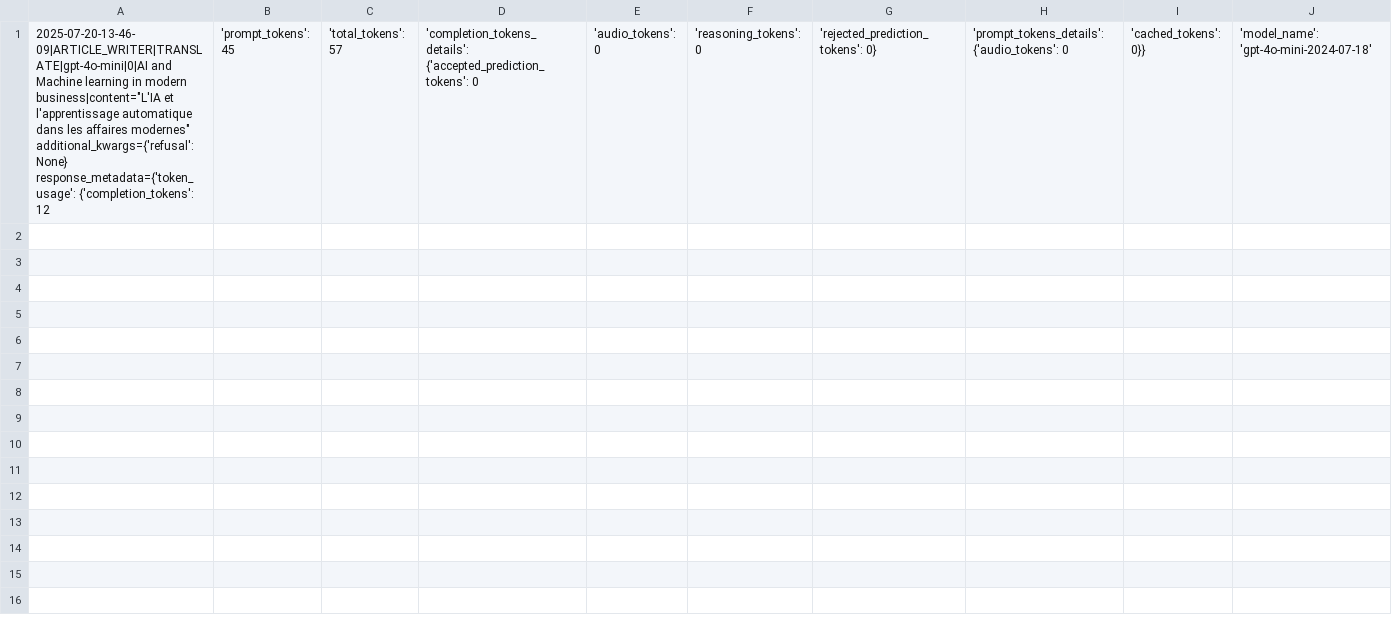
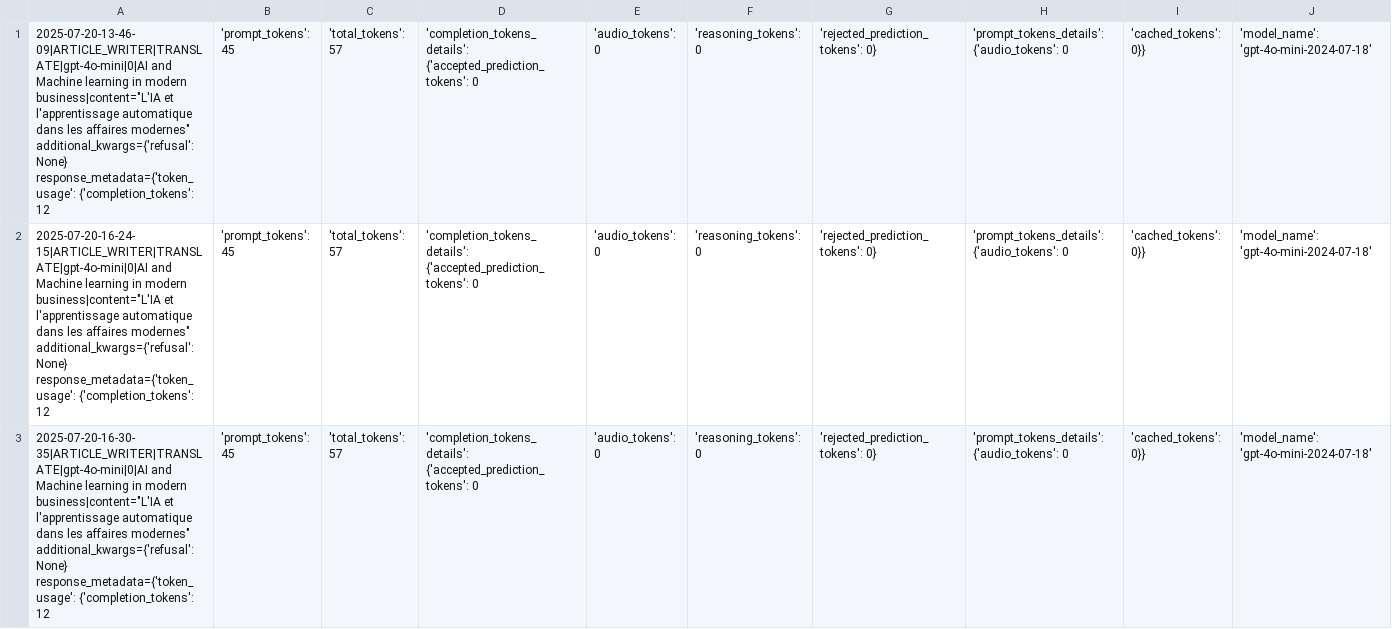
Before and after one commit to Python-Test-Engineer/llm-evaluation-framework, a CSV file: src/case_study1/langgraph/02_article_writer_translate.csv, drawn as a sheet; only a part is shown; rows hold the shown columns only; the diff covers the shown part only; the diff names each change by its address in the sheet, - before the commit and + after, or states it on an @@ line.

```diff
--- a/src/case_study1/langgraph/02_article_writer_translate.csv
+++ b/src/case_study1/langgraph/02_article_writer_translate.csv
+row 2: 2025-07-20-16-24-15|ARTICLE_WRITER|TRANSLATE|gpt-4o-mini|0|AI and Machine learning in modern business|content="L'IA et l'apprentissage automatique dans les affaires modernes" additional_kwargs={'refusal': None} response_metadata={'token_usage': {'completion_tokens': 12 | 'prompt_tokens': 45 | 'total_tokens': 57 | 'completion_tokens_details': {'accepted_prediction_tokens': 0 | 'audio_tokens': 0 | 'reasoning_tokens': 0 | 'rejected_prediction_tokens': 0} | 'prompt_tokens_details': {'audio_tokens': 0 | 'cached_tokens': 0}} | 'model_name': 'gpt-4o-mini-2024-07-18'
+row 3: 2025-07-20-16-30-35|ARTICLE_WRITER|TRANSLATE|gpt-4o-mini|0|AI and Machine learning in modern business|content="L'IA et l'apprentissage automatique dans les affaires modernes" additional_kwargs={'refusal': None} response_metadata={'token_usage': {'completion_tokens': 12 | 'prompt_tokens': 45 | 'total_tokens': 57 | 'completion_tokens_details': {'accepted_prediction_tokens': 0 | 'audio_tokens': 0 | 'reasoning_tokens': 0 | 'rejected_prediction_tokens': 0} | 'prompt_tokens_details': {'audio_tokens': 0 | 'cached_tokens': 0}} | 'model_name': 'gpt-4o-mini-2024-07-18'
```
Also changed, not shown: 1 added row elsewhere in this file, src/case_study1/langgraph/01_article_writer_should_write.csv, src/case_study1/langgraph/04_article_writer_publishable.csv, 3 other files.
